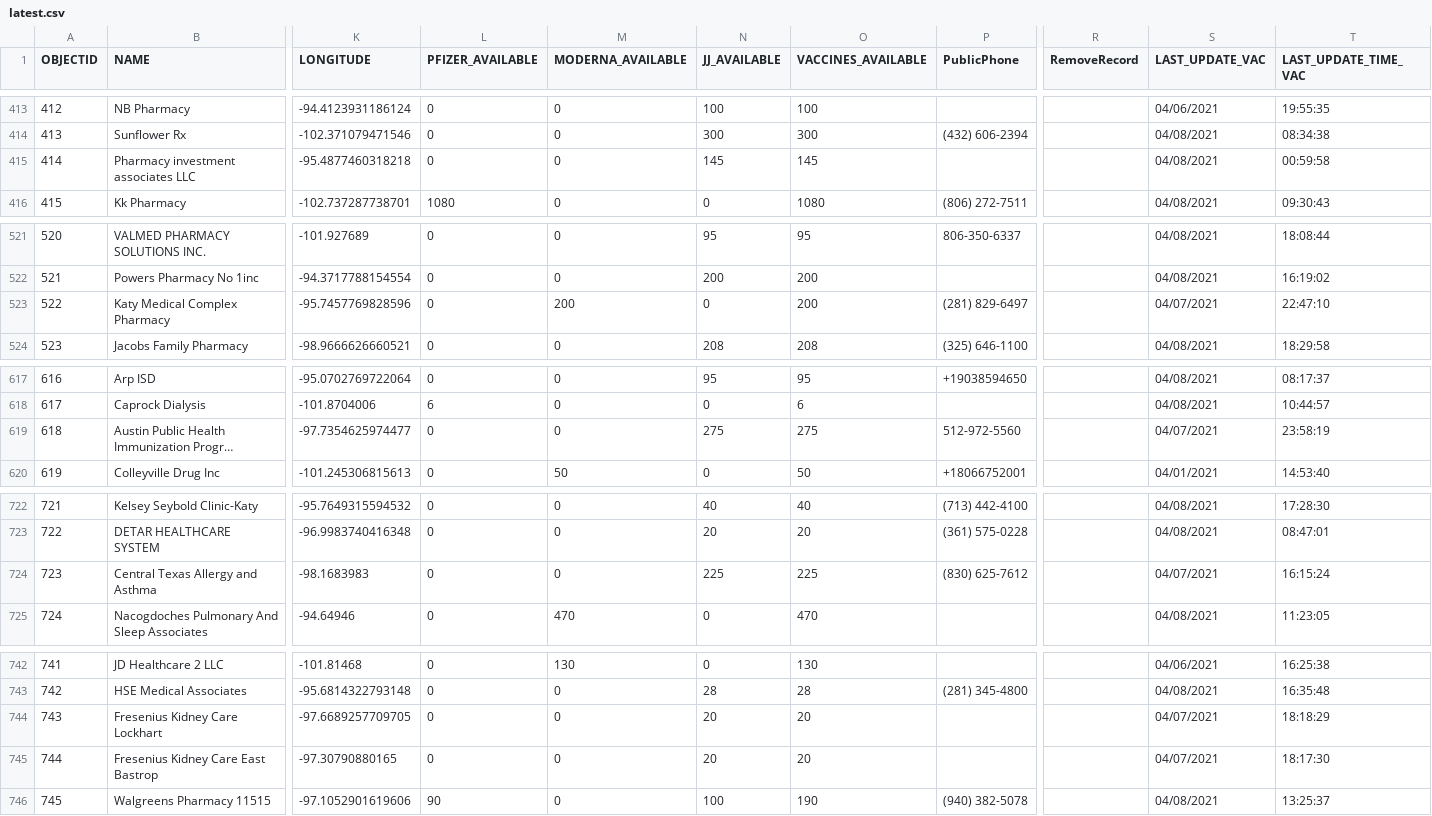
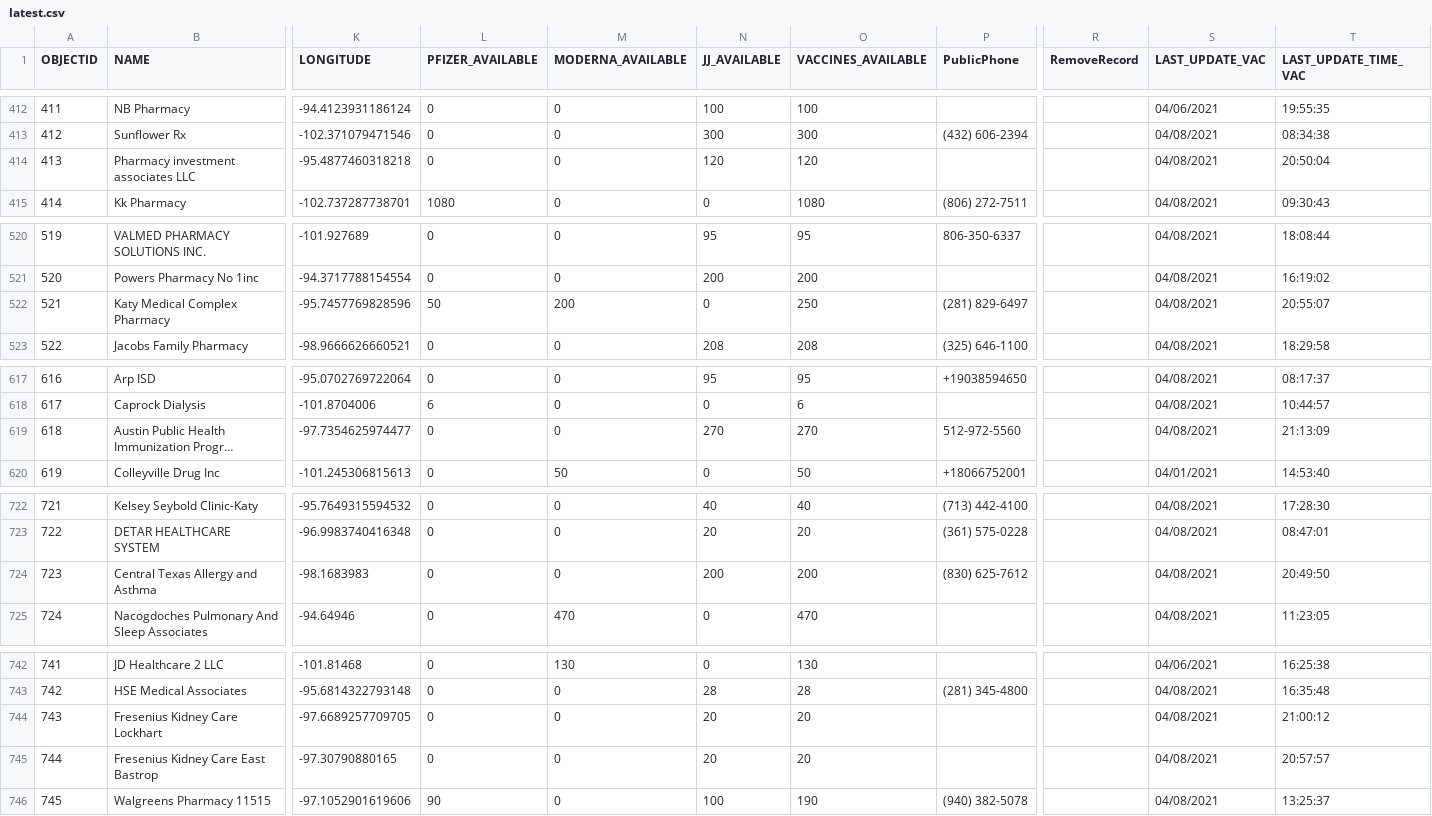
Before and after one commit to rdmurphy/tx-covid-vaccine-data, a CSV file: providers/latest.csv, drawn as a sheet; only a part is shown, gaps mark what is left out; long unchanged cells end in …; addresses are those after the commit; the diff covers the shown part only; the diff names each change by its address in the sheet, - before the commit and + after, or states it on an @@ line.

```diff
--- a/providers/latest.csv
+++ b/providers/latest.csv
@@ column A (OBJECTID) renumbered from row 319 down @@
-N414 (JJ_AVAILABLE): 145
+N414 (JJ_AVAILABLE): 120
-O414 (VACCINES_AVAILABLE): 145
+O414 (VACCINES_AVAILABLE): 120
-T414 (LAST_UPDATE_TIME_VAC): 00:59:58
+T414 (LAST_UPDATE_TIME_VAC): 20:50:04
-L522 (PFIZER_AVAILABLE): 0
+L522 (PFIZER_AVAILABLE): 50
-O522 (VACCINES_AVAILABLE): 200
+O522 (VACCINES_AVAILABLE): 250
-S522 (LAST_UPDATE_VAC): 04/07/2021
+S522 (LAST_UPDATE_VAC): 04/08/2021
-T522 (LAST_UPDATE_TIME_VAC): 22:47:10
+T522 (LAST_UPDATE_TIME_VAC): 20:55:07
-N619 (JJ_AVAILABLE): 275
+N619 (JJ_AVAILABLE): 270
-O619 (VACCINES_AVAILABLE): 275
+O619 (VACCINES_AVAILABLE): 270
-S619 (LAST_UPDATE_VAC): 04/07/2021
+S619 (LAST_UPDATE_VAC): 04/08/2021
-T619 (LAST_UPDATE_TIME_VAC): 23:58:19
+T619 (LAST_UPDATE_TIME_VAC): 21:13:09
-N724 (JJ_AVAILABLE): 225
+N724 (JJ_AVAILABLE): 200
-O724 (VACCINES_AVAILABLE): 225
+O724 (VACCINES_AVAILABLE): 200
-S724 (LAST_UPDATE_VAC): 04/07/2021
+S724 (LAST_UPDATE_VAC): 04/08/2021
-T724 (LAST_UPDATE_TIME_VAC): 16:15:24
+T724 (LAST_UPDATE_TIME_VAC): 20:49:50
-S744:S745 (LAST_UPDATE_VAC): 04/07/2021
+S744:S745 (LAST_UPDATE_VAC): 04/08/2021
-T744 (LAST_UPDATE_TIME_VAC): 18:18:29
+T744 (LAST_UPDATE_TIME_VAC): 21:00:12
-T745 (LAST_UPDATE_TIME_VAC): 18:17:30
+T745 (LAST_UPDATE_TIME_VAC): 20:57:57
```
Also changed, not shown: 3 added rows, 5 removed rows and 23 edited cells elsewhere in this file, 1 other file.
